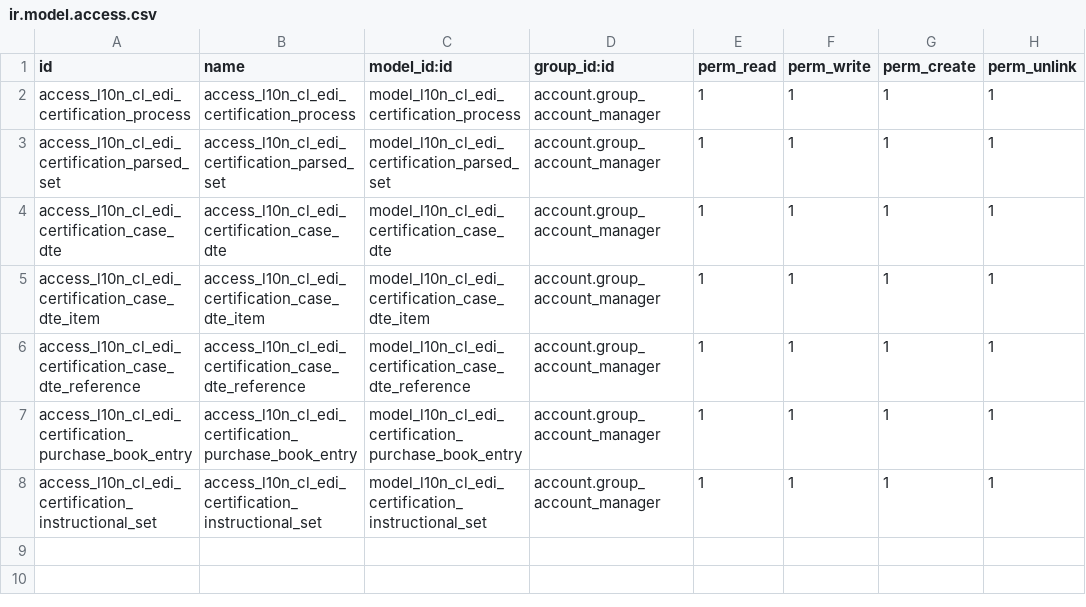
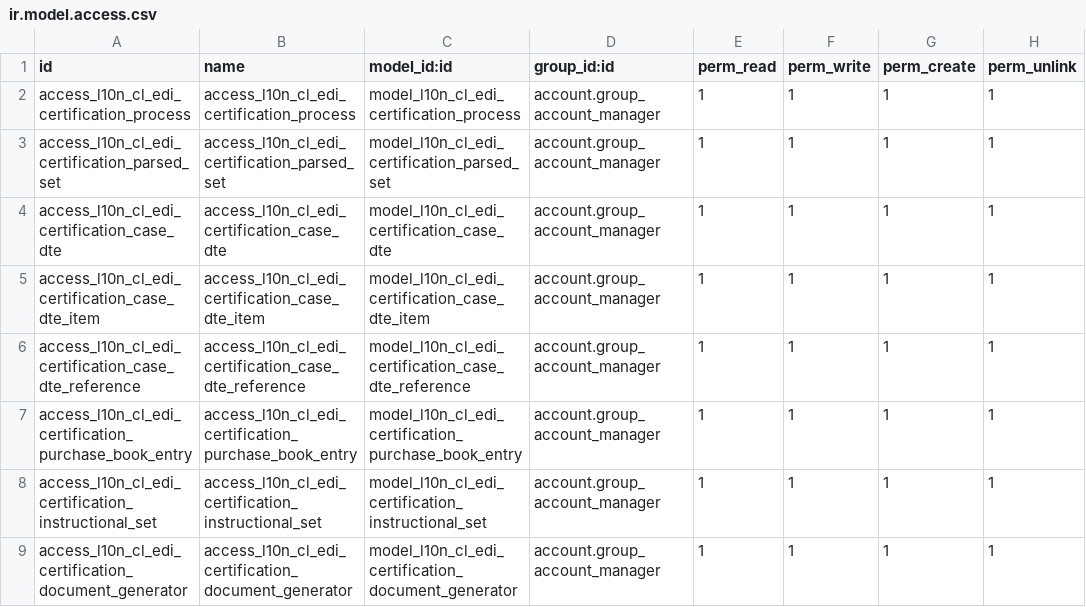
Before and after one commit to mediabox-cl/l10n_cl_edi_certification, a CSV file: security/ir.model.access.csv, drawn as a sheet.

Commit message:
silly fix

```diff
--- a/security/ir.model.access.csv
+++ b/security/ir.model.access.csv
@@ -8 +8,2 @@ access_l10n_cl_edi_certification_purchase_book_entry,access_l10n_cl_edi_certific
 access_l10n_cl_edi_certification_instructional_set,access_l10n_cl_edi_certification_instructional_set,model_l10n_cl_edi_certification_instructional_set,account.group_account_manager,1,1,1,1
+access_l10n_cl_edi_certification_document_generator,access_l10n_cl_edi_certification_document_generator,model_l10n_cl_edi_certification_document_generator,account.group_account_manager,1,1,1,1
```
